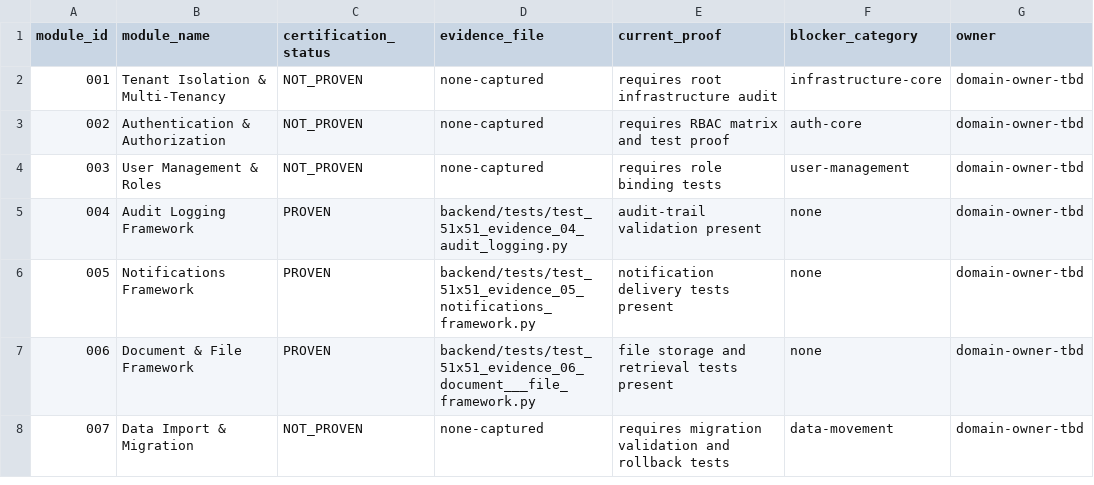
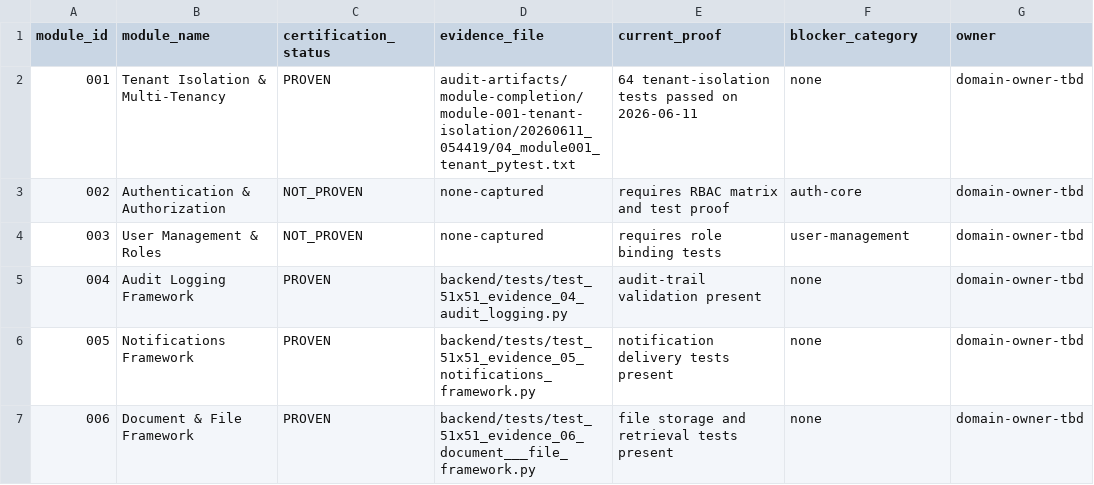
Before and after one commit to Arete0920/Crown-CSMS, a CSV file: audit-artifacts/module-completion/current/01_module_matrix_expanded.csv, drawn as a sheet; only a part is shown; the shorter side is filled out with more unchanged rows.

Commit message:
audit(modules): certify module 001 tenant isolation proof
Certifies Module 001 Tenant Isolation & Multi-Tenancy as PROVEN with proof artifacts, updated certification matrices, scorecard counts, and evidence hygiene fixes.

```diff
--- a/audit-artifacts/module-completion/current/01_module_matrix_expanded.csv
+++ b/audit-artifacts/module-completion/current/01_module_matrix_expanded.csv
@@ -1,3 +1,3 @@
 module_id,module_name,certification_status,evidence_file,current_proof,blocker_category,owner
-001,Tenant Isolation & Multi-Tenancy,NOT_PROVEN,none-captured,requires root infrastructure audit,infrastructure-core,domain-owner-tbd
+001,Tenant Isolation & Multi-Tenancy,PROVEN,audit-artifacts/module-completion/module-001-tenant-isolation/20260611_054419/04_module001_tenant_pytest.txt,64 tenant-isolation tests passed on 2026-06-11,none,domain-owner-tbd
 002,Authentication & Authorization,NOT_PROVEN,none-captured,requires RBAC matrix and test proof,auth-core,domain-owner-tbd
```
Also changed, not shown: 9 other files.
